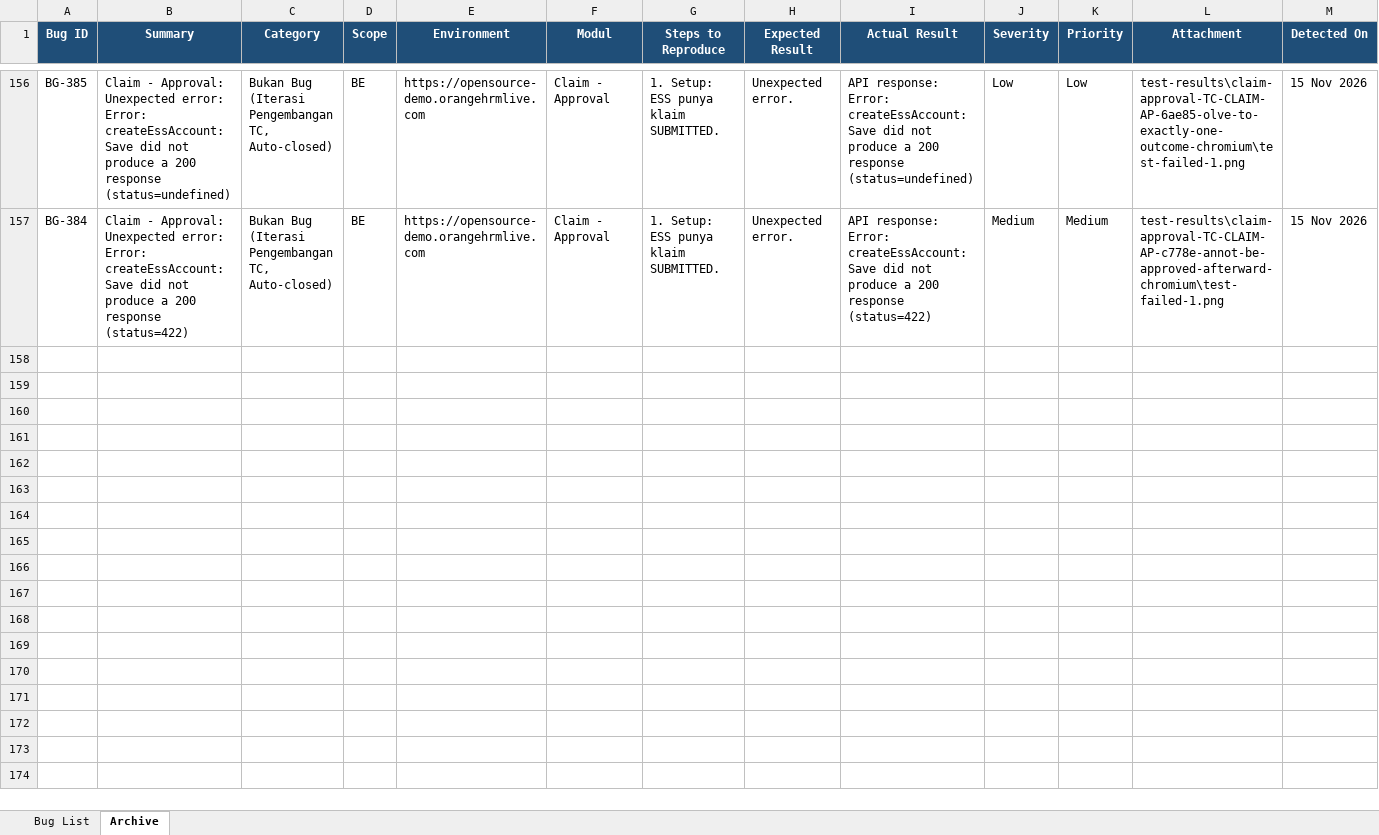
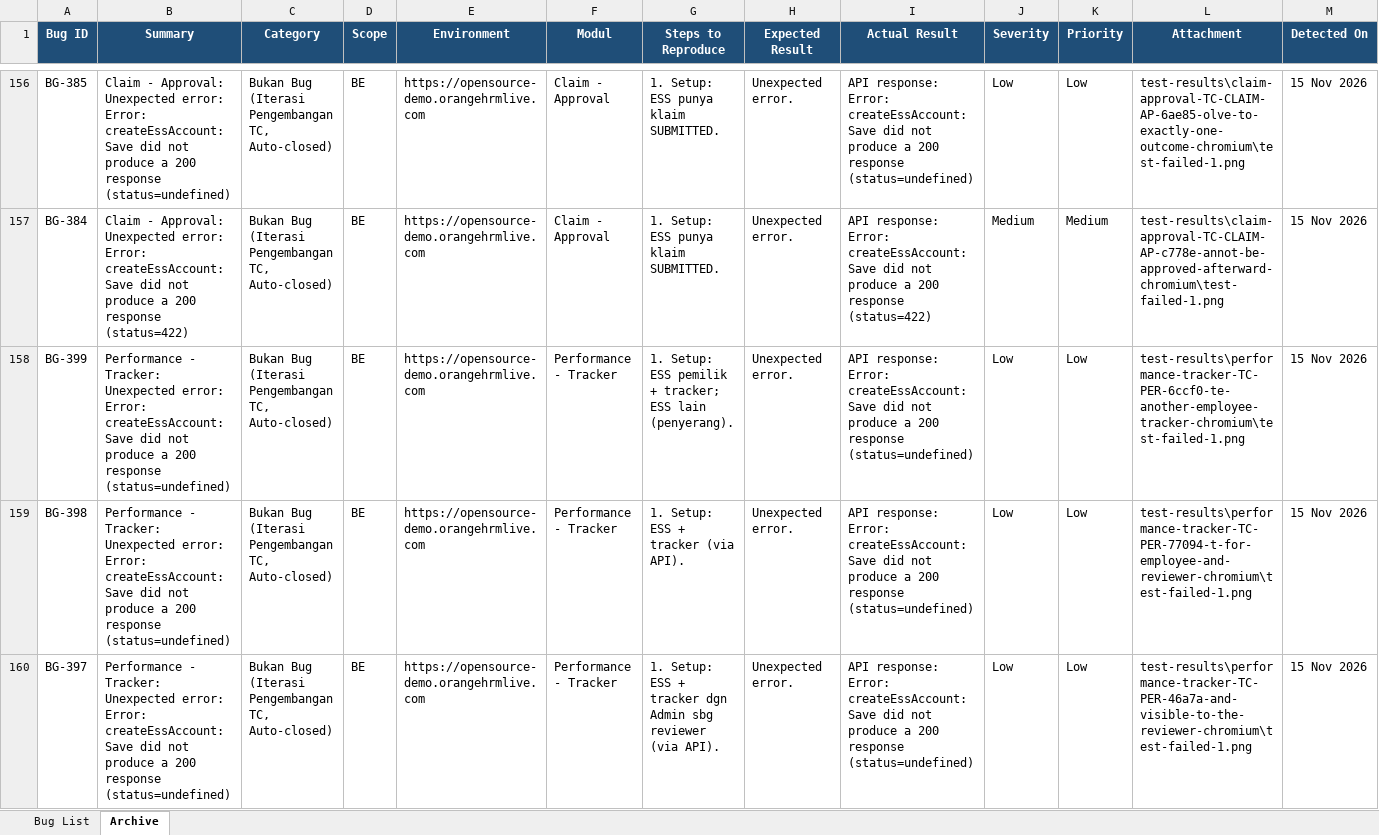
Before and after one commit to arsalwildan15/qa-portofolio, an Excel workbook: docs/Bug-List.xlsx, sheet Archive, drawn as a sheet; only a part is shown, gaps mark what is left out; values as stored, in another font and other column widths than the file's, no borders; rows hold the shown columns only; the diff covers the shown part only; the diff names each change by its address in the sheet, - before the commit and + after, or states it on an @@ line.

Commit message:
test(performance): lapis 2 - ESS self-evaluation, evaluation privilege checks, KPI sort/pagination, tracker logs
- 8 new TCs: EVAL-10 (self-evaluation complete -> read-only, re-edit 403), EVAL-16 (ESS cannot write
  supervisor/final evaluation: 403; out-of-range self rating 422), KPI-11 (sort DESC + 50-row pages),
  TRACKER-03..07 (duplicate names allowed, rename/delete with logs, employee <-> reviewer logs,
  stored XSS in logs, cross-employee IDOR 403)
- createEssReview.ts: API setup for ESS reviewee/review/tracker; PerformanceSelfEvaluatePage waits for
  the saved-evaluation GET before typing (the form re-populates and wiped input otherwise)
- PerformanceTrackerPage: edit, delete, log page and Add Log
- createTestEmployee fails clearly when the demo returns employeeId null
- Full batch 38: 27 pass + 9 pass on serial rerun (degraded demo) + 2 intentional (BG-356, BG-373)
- Archive noise BG-388..399; TC-Performance.txt (38), README (550), Execution Plan

```diff
--- a/docs/Bug-List.xlsx (sheet Archive)
+++ b/docs/Bug-List.xlsx (sheet Archive)
+row 158: BG-399 | Performance - Tracker: Unexpected error: Error: createEssAccount: Save did not produce a 200 response (status=undefined) | Bukan Bug (Iterasi Pengembangan TC, Auto-closed) | BE | https://opensource-demo.orangehrmlive.com | Performance - Tracker | 1. Setup: ESS pemilik + tracker; ESS lain (penyerang). | Unexpected error. | API response: Error: createEssAccount: Save did not produce a 200 response (status=undefined) | Low | Low | test-results\performance-tracker-TC-PER-6ccf0-te-another-employee-tracker-chromium\test-failed-1.png | 15 Nov 2026
+row 159: BG-398 | Performance - Tracker: Unexpected error: Error: createEssAccount: Save did not produce a 200 response (status=undefined) | Bukan Bug (Iterasi Pengembangan TC, Auto-closed) | BE | https://opensource-demo.orangehrmlive.com | Performance - Tracker | 1. Setup: ESS + tracker (via API). | Unexpected error. | API response: Error: createEssAccount: Save did not produce a 200 response (status=undefined) | Low | Low | test-results\performance-tracker-TC-PER-77094-t-for-employee-and-reviewer-chromium\test-failed-1.png | 15 Nov 2026
+row 160: BG-397 | Performance - Tracker: Unexpected error: Error: createEssAccount: Save did not produce a 200 response (status=undefined) | Bukan Bug (Iterasi Pengembangan TC, Auto-closed) | BE | https://opensource-demo.orangehrmlive.com | Performance - Tracker | 1. Setup: ESS + tracker dgn Admin sbg reviewer (via API). | Unexpected error. | API response: Error: createEssAccount: Save did not produce a 200 response (status=undefined) | Low | Low | test-results\performance-tracker-TC-PER-46a7a-and-visible-to-the-reviewer-chromium\test-failed-1.png | 15 Nov 2026
```
Also changed, not shown: 9 added rows elsewhere in this sheet, 16 other files.
